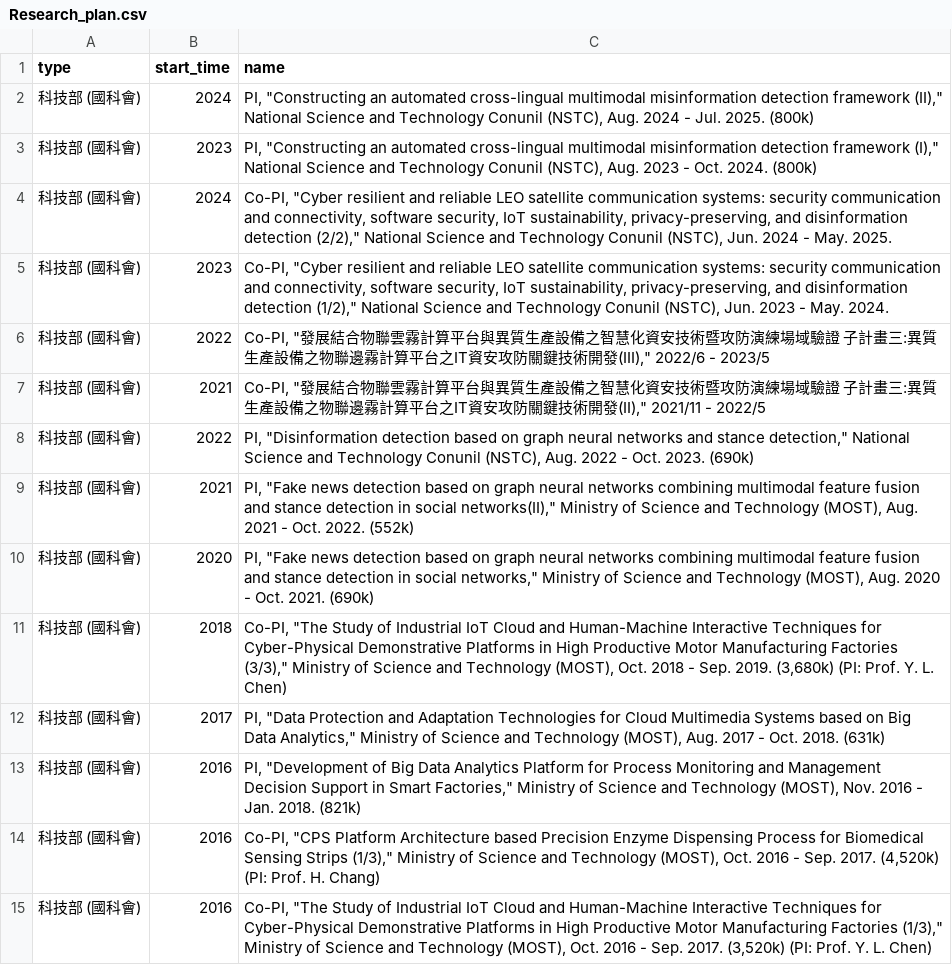
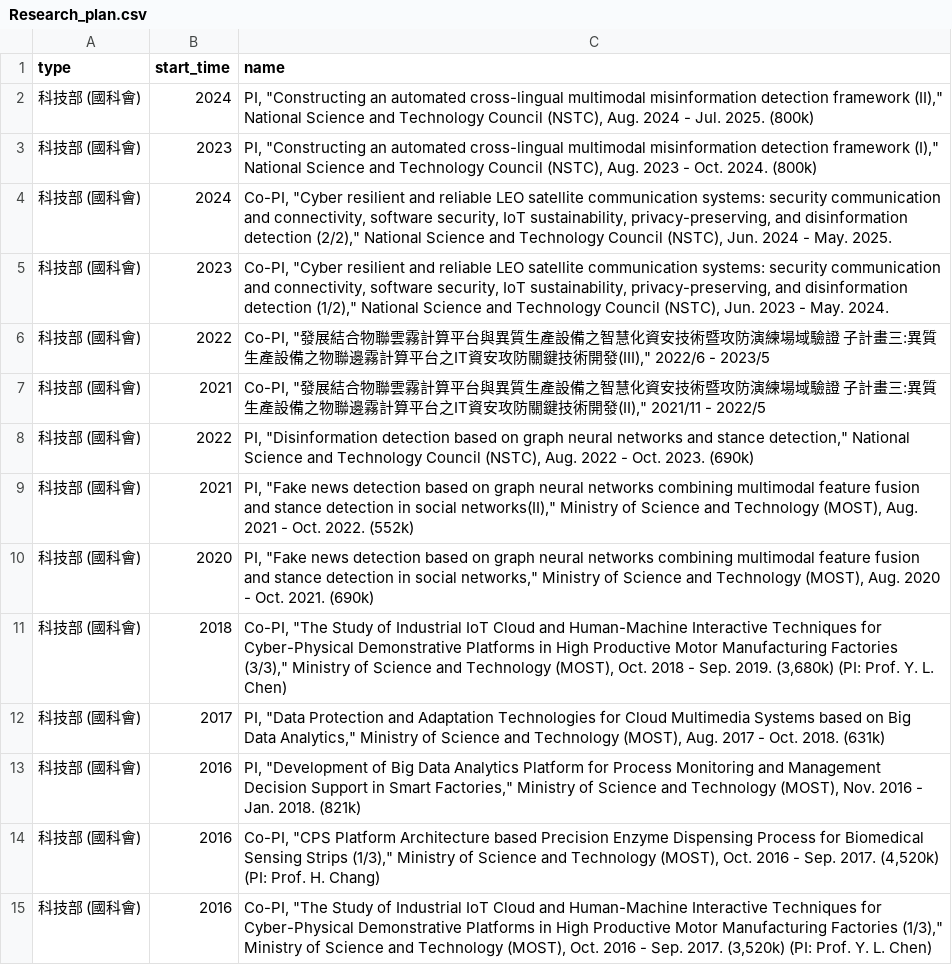
Before and after one commit to chriswjh/wirl, a CSV file: assets/files/Research_plan.csv, drawn as a sheet; only a part is shown.

Commit message:
Update Research_plan.csv

```diff
--- a/assets/files/Research_plan.csv
+++ b/assets/files/Research_plan.csv
@@ -1,9 +1,9 @@
 type,start_time,name
-科技部 (國科會),2024,"PI, ""Constructing an automated cross-lingual multimodal misinformation detection framework (II),"" National Science and Technology Conunil (NSTC), Aug. 2024 - Jul. 2025. (800k)"
-科技部 (國科會),2023,"PI, ""Constructing an automated cross-lingual multimodal misinformation detection framework (I),"" National Science and Technology Conunil (NSTC), Aug. 2023 - Oct. 2024. (800k)"
-科技部 (國科會),2024,"Co-PI, ""Cyber resilient and reliable LEO satellite communication systems: security communication and connectivity, software security, IoT sustainability, privacy-preserving, and disinformation detection (2/2),"" National Science and Technology Conunil (NSTC), Jun. 2024 - May. 2025. "
-科技部 (國科會),2023,"Co-PI, ""Cyber resilient and reliable LEO satellite communication systems: security communication and connectivity, software security, IoT sustainability, privacy-preserving, and disinformation detection (1/2),"" National Science and Technology Conunil (NSTC), Jun. 2023 - May. 2024. "
+科技部 (國科會),2024,"PI, ""Constructing an automated cross-lingual multimodal misinformation detection framework (II),"" National Science and Technology Council (NSTC), Aug. 2024 - Jul. 2025. (800k)"
+科技部 (國科會),2023,"PI, ""Constructing an automated cross-lingual multimodal misinformation detection framework (I),"" National Science and Technology Council (NSTC), Aug. 2023 - Oct. 2024. (800k)"
+科技部 (國科會),2024,"Co-PI, ""Cyber resilient and reliable LEO satellite communication systems: security communication and connectivity, software security, IoT sustainability, privacy-preserving, and disinformation detection (2/2),"" National Science and Technology Council (NSTC), Jun. 2024 - May. 2025. "
+科技部 (國科會),2023,"Co-PI, ""Cyber resilient and reliable LEO satellite communication systems: security communication and connectivity, software security, IoT sustainability, privacy-preserving, and disinformation detection (1/2),"" National Science and Technology Council (NSTC), Jun. 2023 - May. 2024. "
 科技部 (國科會),2022,"Co-PI, ""發展結合物聯雲霧計算平台與異質生產設備之智慧化資安技術暨攻防演練場域驗證 子計畫三:異質生產設備之物聯邊霧計算平台之IT資安攻防關鍵技術開發(III),"" 2022/6 - 2023/5"
 科技部 (國科會),2021,"Co-PI, ""發展結合物聯雲霧計算平台與異質生產設備之智慧化資安技術暨攻防演練場域驗證 子計畫三:異質生產設備之物聯邊霧計算平台之IT資安攻防關鍵技術開發(II),"" 2021/11 - 2022/5"
-科技部 (國科會),2022,"PI, ""Disinformation detection based on graph neural networks and stance detection,"" National Science and Technology Conunil (NSTC), Aug. 2022 - Oct. 2023. (690k)"
+科技部 (國科會),2022,"PI, ""Disinformation detection based on graph neural networks and stance detection,"" National Science and Technology Council (NSTC), Aug. 2022 - Oct. 2023. (690k)"
 科技部 (國科會),2021,"PI, ""Fake news detection based on graph neural networks combining multimodal feature fusion and stance detection in social networks(II),"" Ministry of Science and Technology (MOST), Aug. 2021 - Oct. 2022. (552k)"
```
